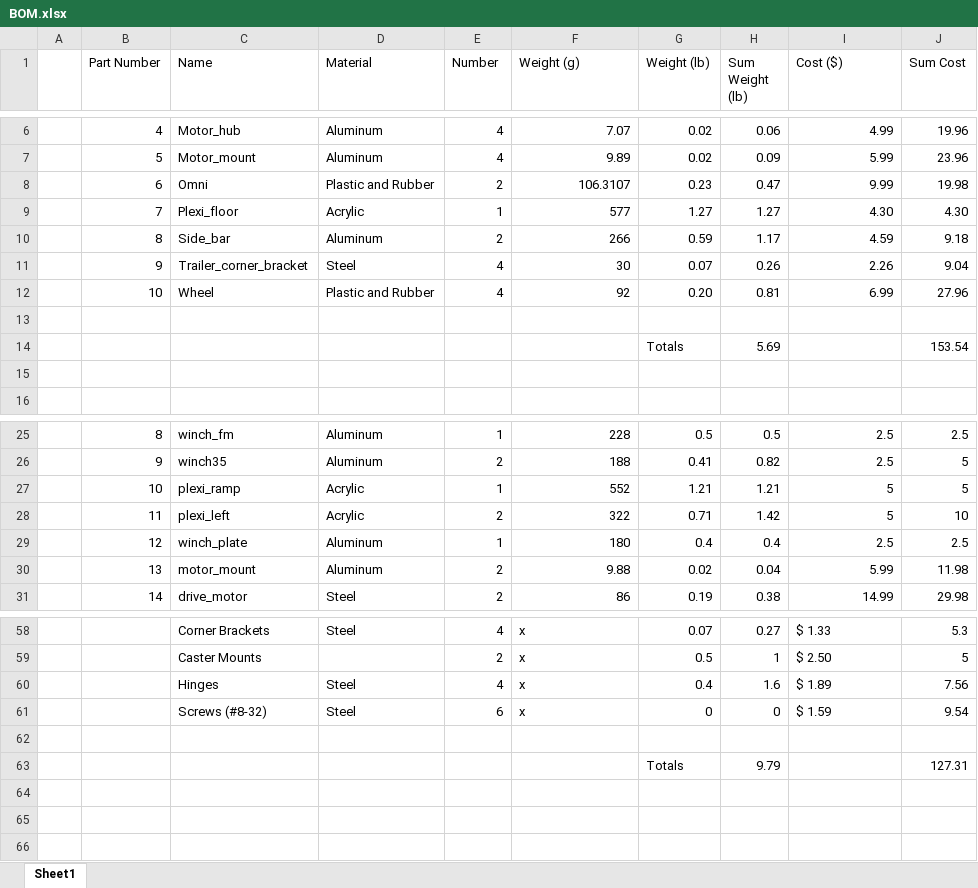
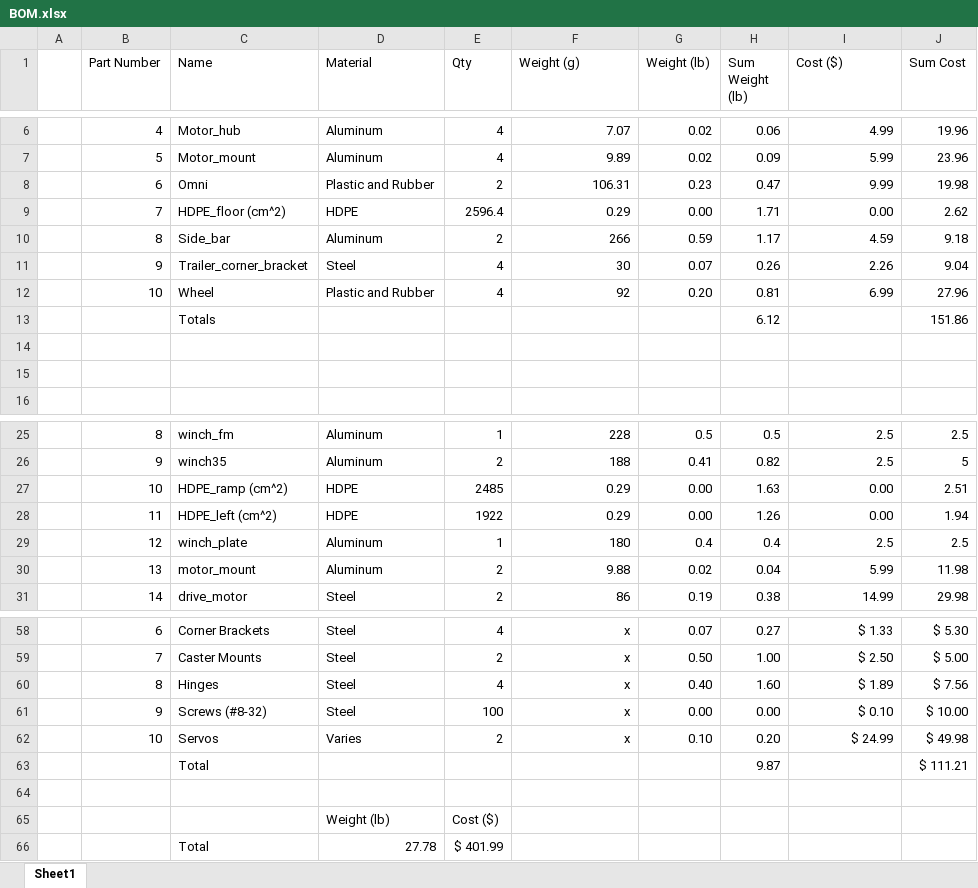
Before and after one commit to zduino/Stiev, an Excel workbook: BOM.xlsx, sheet Sheet1, drawn as a sheet; only a part is shown, gaps mark what is left out; values as stored, in another font and other column widths than the file's, no borders; removed rows and columns are numbered as before the commit, all else as after; the diff covers the shown part only; the diff names each change by its address in the sheet, - before the commit and + after, or states it on an @@ line.

```diff
--- a/BOM.xlsx (sheet Sheet1)
+++ b/BOM.xlsx (sheet Sheet1)
-E1: Number
+E1: Qty
-F8 (Weight (g)): 106.3107
+F8 (Weight (g)): 106.31
-row 9:  | 7 | Plexi_floor | Acrylic | 1 | 577 | 1.27 | 1.27 | 4.30 | 4.30
+row 9:  | 7 | HDPE_floor (cm^2) | HDPE | 2596.4 | 0.29 | 0.00 | 1.71 | 0.00 | 2.62
+row 13:  |  | Totals |  |  |  |  | 6.12 |  | 151.86
-row 14:  |  |  |  |  |  | Totals | 5.69 |  | 153.54
-row 27:  | 10 | plexi_ramp | Acrylic | 1 | 552 | 1.21 | 1.21 | 5 | 5
-row 28:  | 11 | plexi_left | Acrylic | 2 | 322 | 0.71 | 1.42 | 5 | 10
+row 27:  | 10 | HDPE_ramp (cm^2) | HDPE | 2485 | 0.29 | 0.00 | 1.63 | 0.00 | 2.51
+row 28:  | 11 | HDPE_left (cm^2) | HDPE | 1922 | 0.29 | 0.00 | 1.26 | 0.00 | 1.94
-B58 (Part Number): (empty)
+B58 (Part Number): 6
-F58 alignment: left
+F58 alignment: right
-I58 alignment: left
+I58 alignment: right
-J58 (Sum Cost): 5.3
+J58 (Sum Cost): $ 5.30
-row 59:  |  | Caster Mounts |  | 2 | x | 0.5 | 1 | $ 2.50 | 5
+row 59:  | 7 | Caster Mounts | Steel | 2 | x | 0.50 | 1.00 | $ 2.50 | $ 5.00
-B60 (Part Number): (empty)
+B60 (Part Number): 8
-F60 alignment: left
+F60 alignment: right
-G60 (Weight (lb)): 0.4
+G60 (Weight (lb)): 0.40
-H60 (Sum Weight (lb)): 1.6
+H60 (Sum Weight (lb)): 1.60
-I60 alignment: left
+I60 alignment: right
-J60 (Sum Cost): 7.56
+J60 (Sum Cost): $ 7.56
-row 61:  |  | Screws (#8-32) | Steel | 6 | x | 0 | 0 | $ 1.59 | 9.54
+row 61:  | 9 | Screws (#8-32) | Steel | 100 | x | 0.00 | 0.00 | $ 0.10 | $ 10.00
+row 62:  | 10 | Servos | Varies | 2 | x | 0.10 | 0.20 | $ 24.99 | $ 49.98
+row 63:  |  | Total |  |  |  |  | 9.87 |  | $ 111.21
-row 63:  |  |  |  |  |  | Totals | 9.79 |  | 127.31
+row 65:  |  |  | Weight (lb) | Cost ($)
+row 66:  |  | Total | 27.78 | $ 401.99
```
Also changed, not shown: 6 added rows, 6 removed rows, 21 edited cells and cell formats elsewhere in this sheet.
